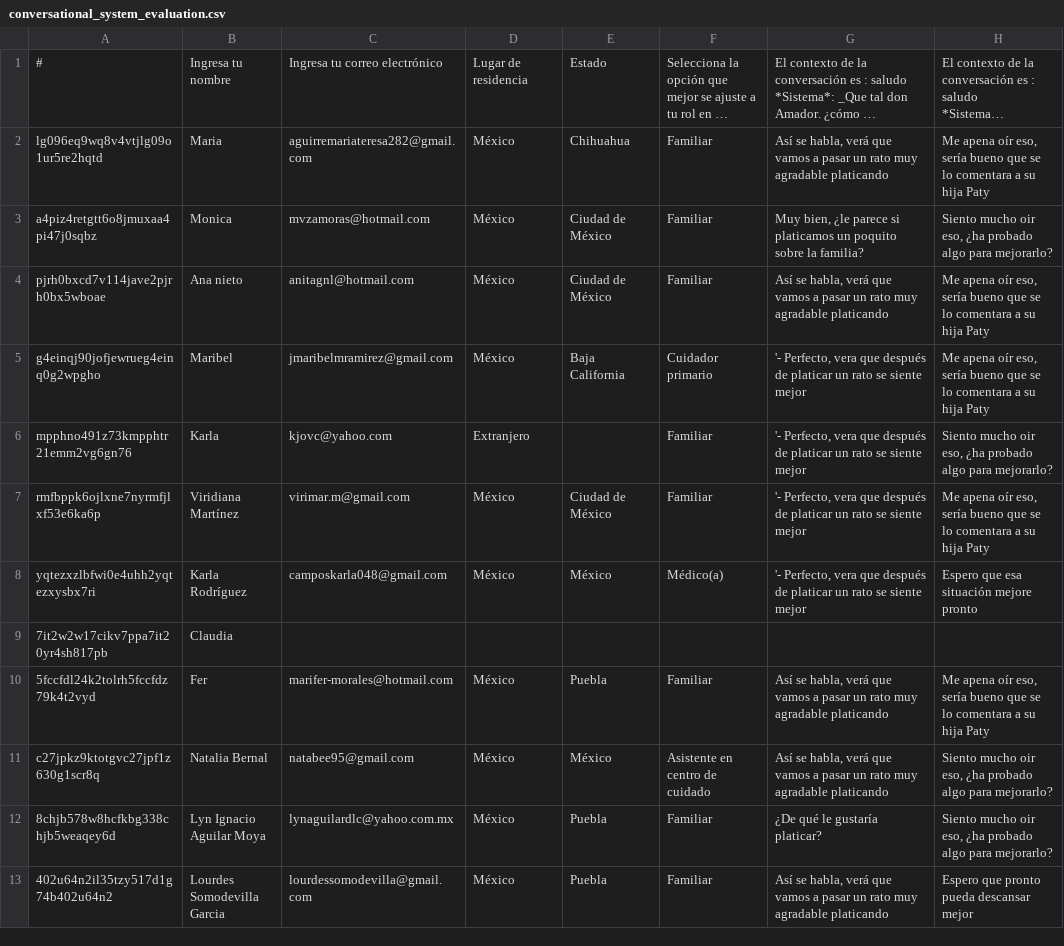
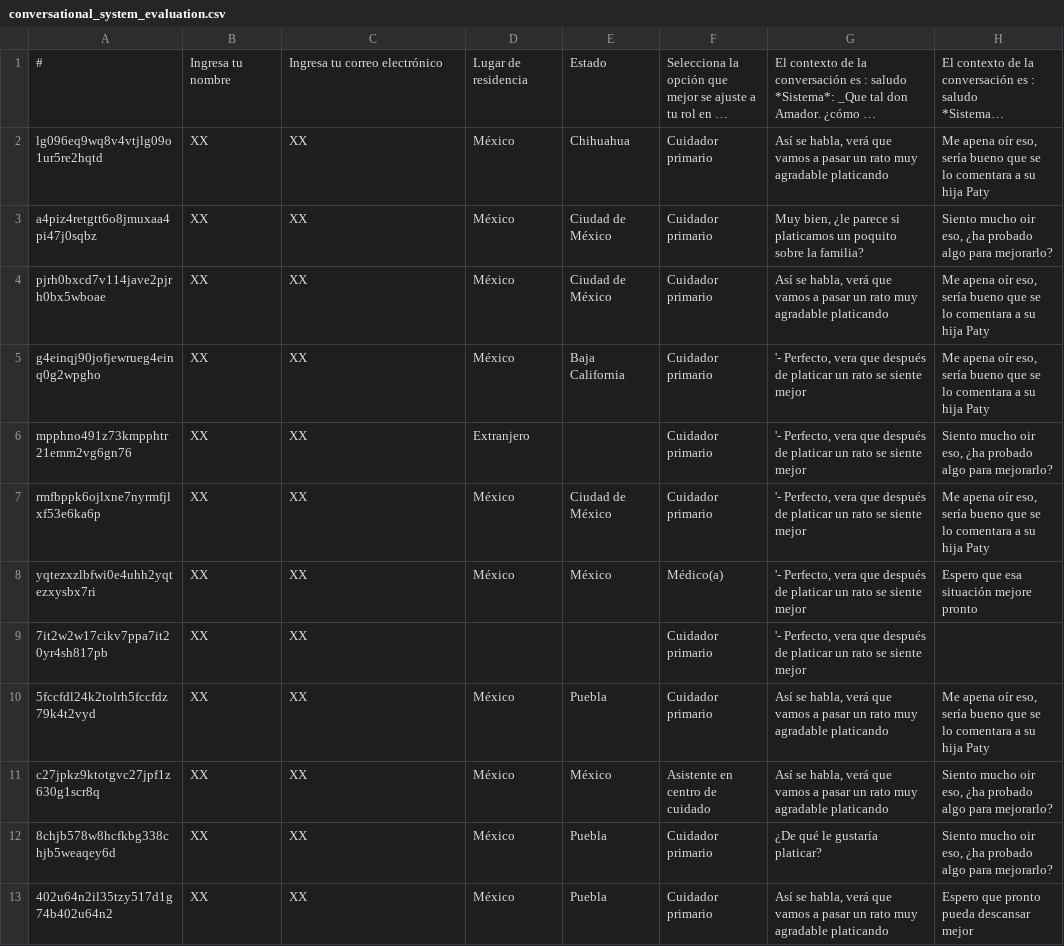
Before and after one commit to vicmman/cs_evaluation, a CSV file: conversational_system_evaluation.csv, drawn as a sheet; only a part is shown; long unchanged cells end in …; the diff names each change by its address in the sheet, - before the commit and + after, or states it on an @@ line.

Commit message:
Add files via upload

```diff
--- a/conversational_system_evaluation.csv
+++ b/conversational_system_evaluation.csv
-B2: Maria
+B2: XX
-C2: aguirremariateresa282@gmail.com
+C2: XX
-F2:F4: Familiar
+F2:F4: Cuidador primario
-B3: Monica
+B3: XX
-C3: mvzamoras@hotmail.com
+C3: XX
-B4: Ana nieto
+B4: XX
-C4: anitagnl@hotmail.com
+C4: XX
-B5: Maribel
+B5: XX
-C5: jmaribelmramirez@gmail.com
+C5: XX
-B6: Karla
+B6: XX
-C6: kjovc@yahoo.com
+C6: XX
-F6:F7: Familiar
+F6:F7: Cuidador primario
-B7: Viridiana Martínez
+B7: XX
-C7: virimar.m@gmail.com
+C7: XX
-B8: Karla Rodríguez
+B8: XX
-C8: camposkarla048@gmail.com
+C8: XX
-B9: Claudia
+B9: XX
-C9: (empty)
+C9: XX
-F9: (empty)
+F9: Cuidador primario
-G9: (empty)
+G9: '- Perfecto, vera que después de platicar un rato se siente mejor
-B10: Fer
+B10: XX
-C10: marifer-morales@hotmail.com
+C10: XX
-F10: Familiar
+F10: Cuidador primario
-B11: Natalia Bernal
+B11: XX
-C11: natabee95@gmail.com
+C11: XX
-B12: Lyn Ignacio Aguilar Moya
+B12: XX
-C12: lynaguilardlc@yahoo.com.mx
+C12: XX
-F12:F13: Familiar
+F12:F13: Cuidador primario
-B13: Lourdes Somodevilla Garcia
+B13: XX
-C13: lourdessomodevilla@gmail.com
+C13: XX
```
